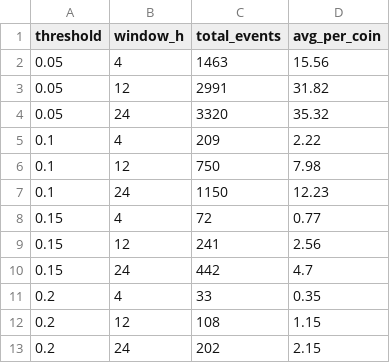
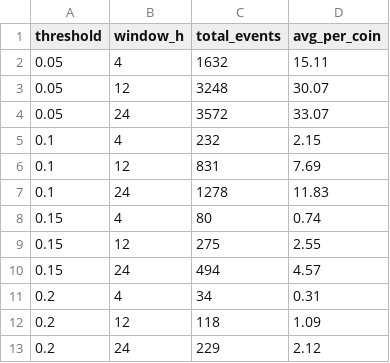
Before and after one commit to dusanturcer/trend_analyzer, a CSV file: output/sweep.csv, drawn as a sheet.

```diff
--- a/output/sweep.csv
+++ b/output/sweep.csv
@@ -1,13 +1,13 @@
 threshold,window_h,total_events,avg_per_coin
-0.05,4,1463,15.56
-0.05,12,2991,31.82
-0.05,24,3320,35.32
-0.1,4,209,2.22
-0.1,12,750,7.98
-0.1,24,1150,12.23
-0.15,4,72,0.77
-0.15,12,241,2.56
-0.15,24,442,4.7
-0.2,4,33,0.35
-0.2,12,108,1.15
-0.2,24,202,2.15
+0.05,4,1632,15.11
+0.05,12,3248,30.07
+0.05,24,3572,33.07
+0.1,4,232,2.15
+0.1,12,831,7.69
+0.1,24,1278,11.83
+0.15,4,80,0.74
+0.15,12,275,2.55
+0.15,24,494,4.57
+0.2,4,34,0.31
+0.2,12,118,1.09
+0.2,24,229,2.12
```
Also changed, not shown: 18 other files.
